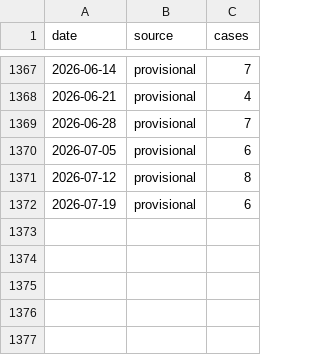
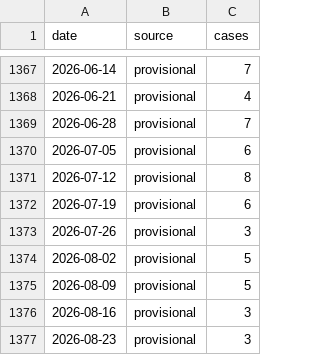
Before and after one commit to stvchua/sfts-seroprevalence, a CSV file: data/sfts_weekly_national.csv, drawn as a sheet; only a part is shown, gaps mark what is left out; the diff names each change by its address in the sheet, - before the commit and + after, or states it on an @@ line.

```diff
--- a/data/sfts_weekly_national.csv
+++ b/data/sfts_weekly_national.csv
+row 1373: 2026-07-26 | provisional | 3
+row 1374: 2026-08-02 | provisional | 5
+row 1375: 2026-08-09 | provisional | 5
+row 1376: 2026-08-16 | provisional | 3
+row 1377: 2026-08-23 | provisional | 3
```
Also changed, not shown: 1 other file.
